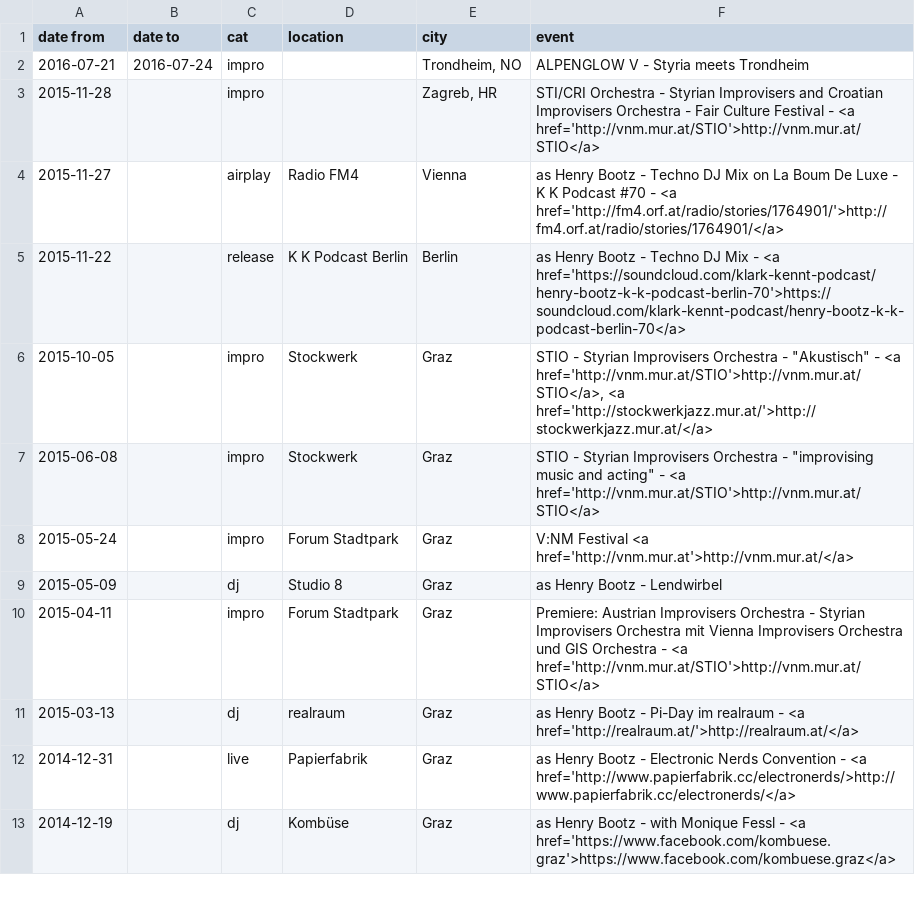
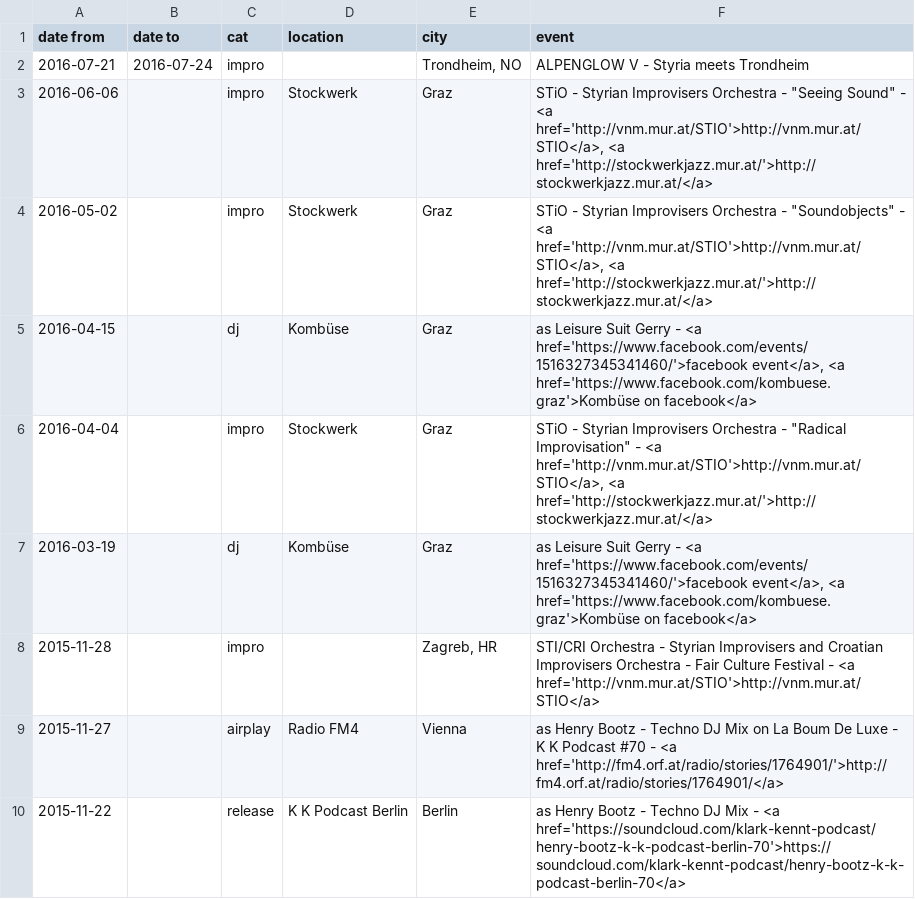
Before and after one commit to gtutner/tutner.mur.at, a CSV file: data/dates.csv, drawn as a sheet; only a part is shown; the shorter side is filled out with more unchanged rows; the diff names each change by its address in the sheet, - before the commit and + after, or states it on an @@ line.

Commit message:
Content: dates

```diff
--- a/data/dates.csv
+++ b/data/dates.csv
+row 3: 2016-06-06 |  | impro | Stockwerk | Graz | STiO - Styrian Improvisers Orchestra - "Seeing Sound" - <a href='http://vnm.mur.at/STIO'>http://vnm.mur.at/STIO</a>, <a href='http://stockwerkjazz.mur.at/'>http://stockwerkjazz.mur.at/</a>
+row 4: 2016-05-02 |  | impro | Stockwerk | Graz | STiO - Styrian Improvisers Orchestra - "Soundobjects" - <a href='http://vnm.mur.at/STIO'>http://vnm.mur.at/STIO</a>, <a href='http://stockwerkjazz.mur.at/'>http://stockwerkjazz.mur.at/</a>
+row 5: 2016-04-15 |  | dj | Kombüse | Graz | as Leisure Suit Gerry - <a href='https://www.facebook.com/events/1516327345341460/'>facebook event</a>, <a href='https://www.facebook.com/kombuese.graz'>Kombüse on facebook</a>
+row 6: 2016-04-04 |  | impro | Stockwerk | Graz | STiO - Styrian Improvisers Orchestra - "Radical Improvisation" - <a href='http://vnm.mur.at/STIO'>http://vnm.mur.at/STIO</a>, <a href='http://stockwerkjazz.mur.at/'>http://stockwerkjazz.mur.at/</a>
+row 7: 2016-03-19 |  | dj | Kombüse | Graz | as Leisure Suit Gerry - <a href='https://www.facebook.com/events/1516327345341460/'>facebook event</a>, <a href='https://www.facebook.com/kombuese.graz'>Kombüse on facebook</a>
```
